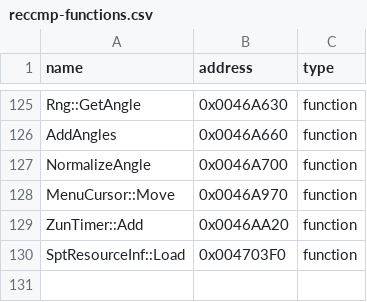
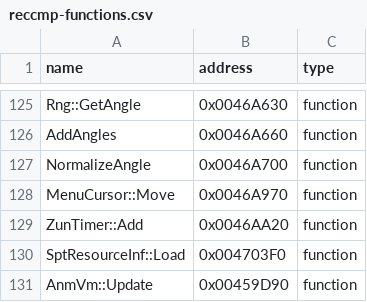
Before and after one commit to N0zoM1z0/th128, a CSV file: config/reccmp-functions.csv, drawn as a sheet; only a part is shown, gaps mark what is left out.

```diff
--- a/config/reccmp-functions.csv
+++ b/config/reccmp-functions.csv
@@ -130 +130,2 @@ ZunTimer::Add,0x0046AA20,function
 SptResourceInf::Load,0x004703F0,function
+AnmVm::Update,0x00459D90,function
```
Also changed, not shown: config/implemented.csv, 8 other files.
